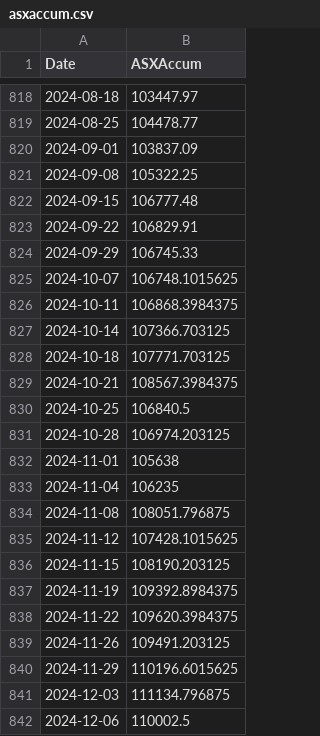
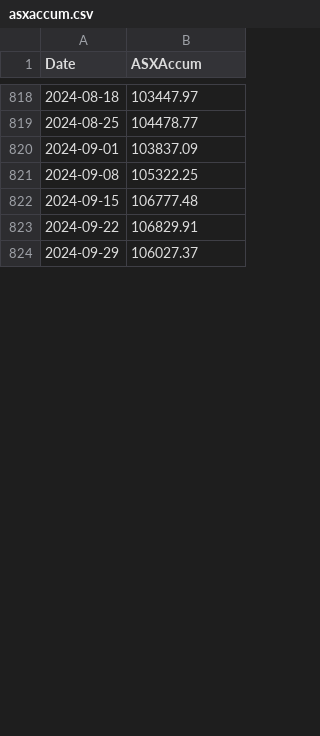
Before and after one commit to kletts/au-vix, a CSV file: asxaccum.csv, drawn as a sheet; only a part is shown, gaps mark what is left out; the diff covers the shown part only.

Commit message:
revert read of monthly date, updated date imputation

```diff
--- a/asxaccum.csv
+++ b/asxaccum.csv
@@ -823,20 +823,2 @@
 2024-09-22,106829.91
-2024-09-29,106745.33
-2024-10-07,106748.1015625
-2024-10-11,106868.3984375
-2024-10-14,107366.703125
-2024-10-18,107771.703125
-2024-10-21,108567.3984375
-2024-10-25,106840.5
-2024-10-28,106974.203125
-2024-11-01,105638
-2024-11-04,106235
-2024-11-08,108051.796875
-2024-11-12,107428.1015625
-2024-11-15,108190.203125
-2024-11-19,109392.8984375
-2024-11-22,109620.3984375
-2024-11-26,109491.203125
-2024-11-29,110196.6015625
-2024-12-03,111134.796875
-2024-12-06,110002.5
+2024-09-29,106027.37
```
Also changed, not shown: 24 added rows and 23 removed rows elsewhere in this file, avix.csv, 4 other files.
